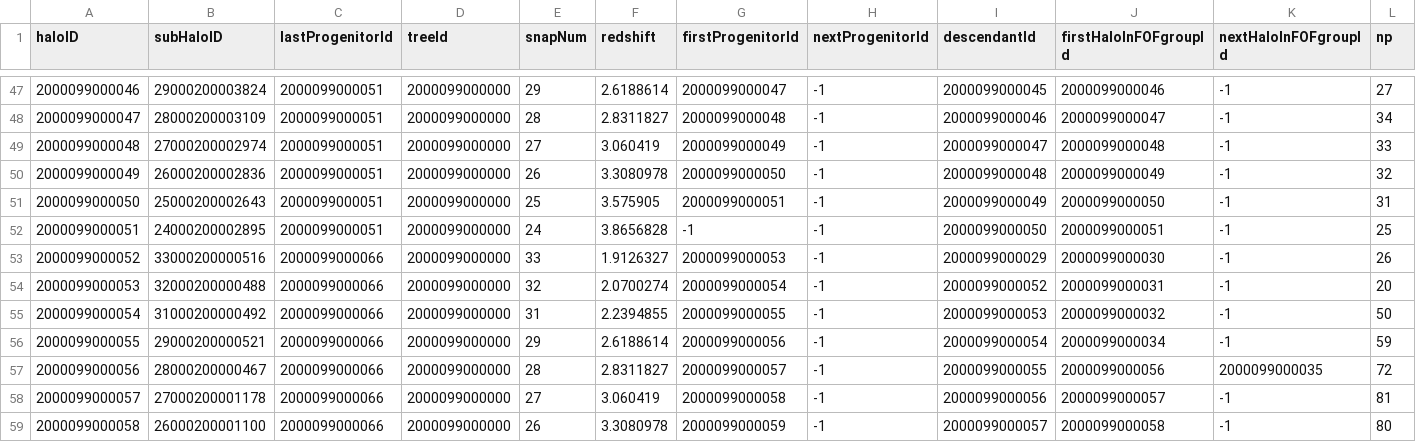
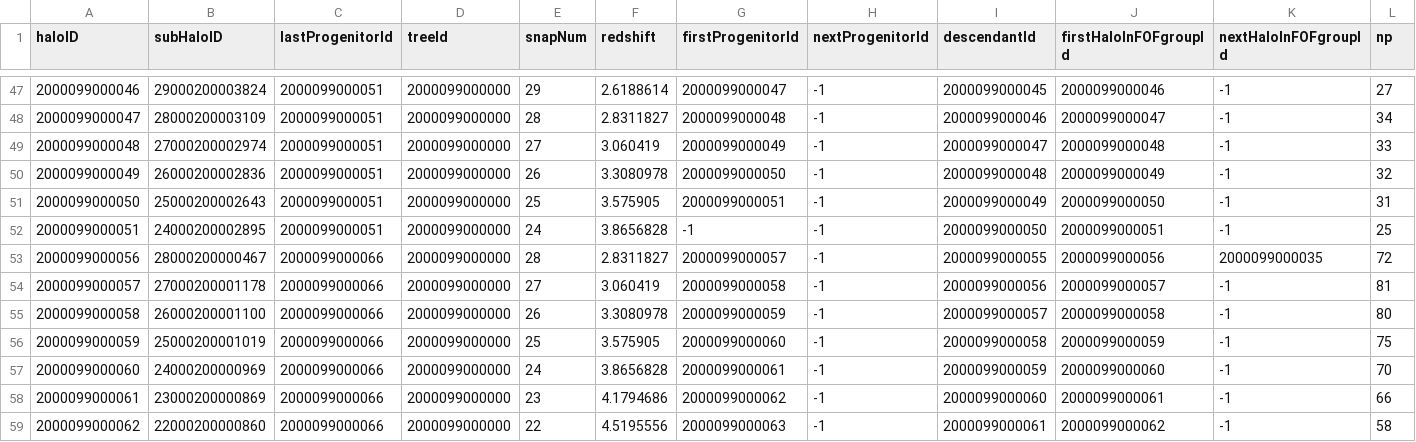
Before and after one commit to JimmyMuela/prueba, a CSV file: haloid2000099000000.csv, drawn as a sheet; only a part is shown, gaps mark what is left out; the shorter side is filled out with more unchanged rows; rows hold the shown columns only; the diff names each change by its address in the sheet, - before the commit and + after, or states it on an @@ line.

Commit message:
Update haloid2000099000000.csv

```diff
--- a/haloid2000099000000.csv
+++ b/haloid2000099000000.csv
-row 53: 2000099000052 | 33000200000516 | 2000099000066 | 2000099000000 | 33 | 1.9126327 | 2000099000053 | -1 | 2000099000029 | 2000099000030 | -1 | 26
-row 54: 2000099000053 | 32000200000488 | 2000099000066 | 2000099000000 | 32 | 2.0700274 | 2000099000054 | -1 | 2000099000052 | 2000099000031 | -1 | 20
-row 55: 2000099000054 | 31000200000492 | 2000099000066 | 2000099000000 | 31 | 2.2394855 | 2000099000055 | -1 | 2000099000053 | 2000099000032 | -1 | 50
-row 56: 2000099000055 | 29000200000521 | 2000099000066 | 2000099000000 | 29 | 2.6188614 | 2000099000056 | -1 | 2000099000054 | 2000099000034 | -1 | 59
```
